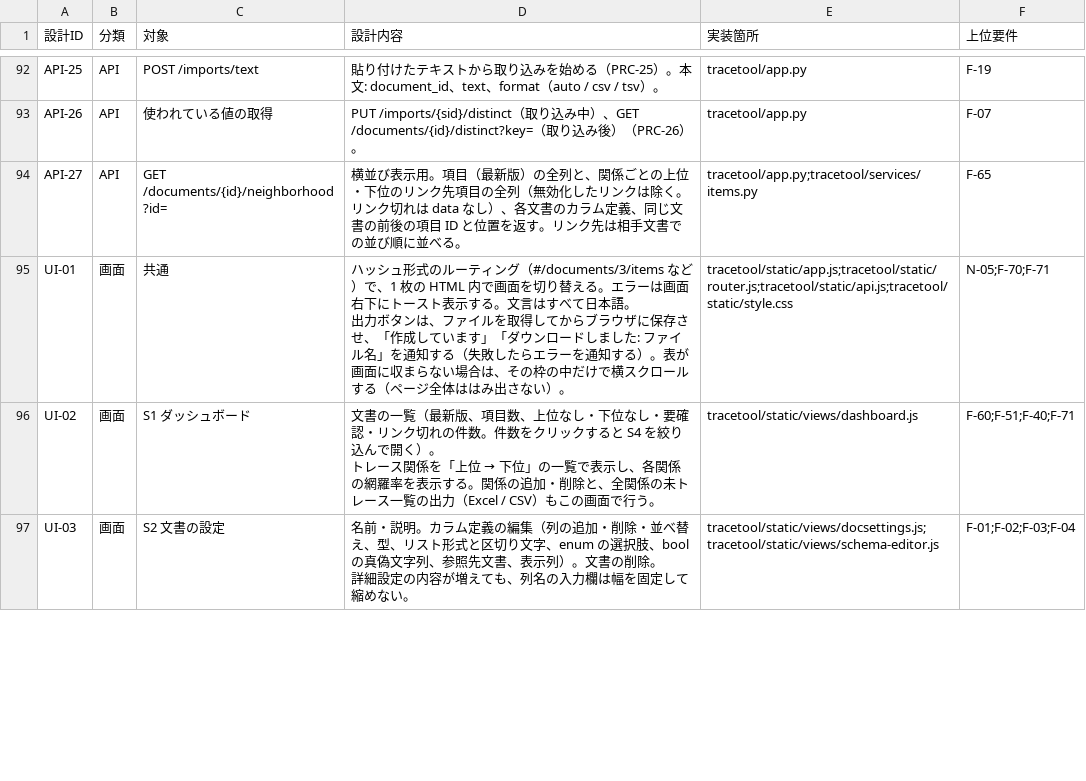
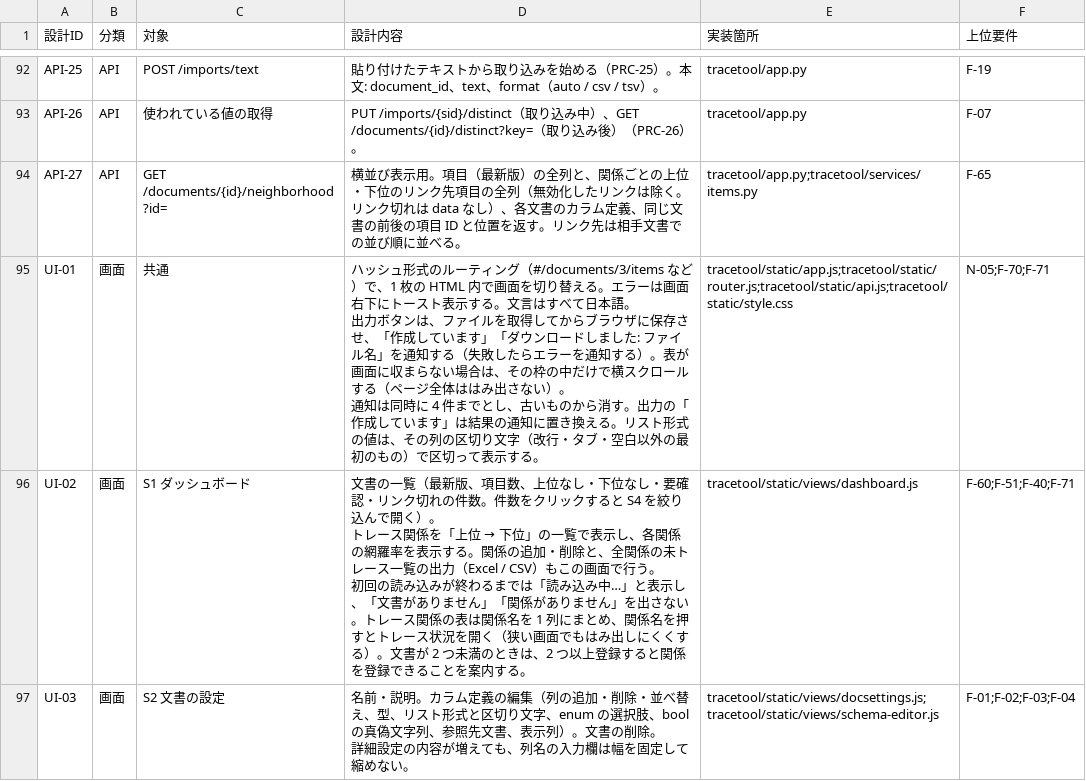
Before and after one commit to DFNasutarou/TraceabilityTool, a CSV file: docs/詳細設計書.csv, drawn as a sheet; only a part is shown, gaps mark what is left out; the diff covers the shown part only.

```diff
--- a/docs/詳細設計書.csv
+++ b/docs/詳細設計書.csv
@@ -171,6 +174,8 @@ API-26,API,使われている値の取得,PUT /imports/{sid}/distinct（取り
 API-27,API,GET /documents/{id}/neighborhood?id=,横並び表示用。項目（最新版）の全列と、関係ごとの上位・下位のリンク先項目の全列（無効化したリンクは除く。リンク切れは data なし）、各文書のカラム定義、同じ文書の前後の項目 ID と位置を返す。リンク先は相手文書での並び順に並べる。,tracetool/app.py;tracetool/services/items.py,F-65
-UI-01,画面,共通,"ハッシュ形式のルーティング（#/documents/3/items など）で、1 枚の HTML 内で画面を切り替える。エラーは画面右下にトースト表示する。文言はすべて日本語。
-出力ボタンは、ファイルを取得してからブラウザに保存させ、「作成しています」「ダウンロードしました: ファイル名」を通知する（失敗したらエラーを通知する）。表が画面に収まらない場合は、その枠の中だけで横スクロールする（ページ全体ははみ出さない）。",tracetool/static/app.js;tracetool/static/router.js;tracetool/static/api.js;tracetool/static/style.css,N-05;F-70;F-71
-UI-02,画面,S1 ダッシュボード,"文書の一覧（最新版、項目数、上位なし・下位なし・要確認・リンク切れの件数。件数をクリックすると S4 を絞り込んで開く）。
-トレース関係を「上位 → 下位」の一覧で表示し、各関係の網羅率を表示する。関係の追加・削除と、全関係の未トレース一覧の出力（Excel / CSV）もこの画面で行う。",tracetool/static/views/dashboard.js,F-60;F-51;F-40;F-71
+UI-01,画面,共通,"ハッシュ形式のルーティング（#/documents/3/items など）で、1 枚の HTML 内で画面を切り替える。エラーは画面右下にトースト表示する。文言はすべて日本語。
+出力ボタンは、ファイルを取得してからブラウザに保存させ、「作成しています」「ダウンロードしました: ファイル名」を通知する（失敗したらエラーを通知する）。表が画面に収まらない場合は、その枠の中だけで横スクロールする（ページ全体ははみ出さない）。
+通知は同時に 4 件までとし、古いものから消す。出力の「作成しています」は結果の通知に置き換える。リスト形式の値は、その列の区切り文字（改行・タブ・空白以外の最初のもの）で区切って表示する。",tracetool/static/app.js;tracetool/static/router.js;tracetool/static/api.js;tracetool/static/style.css,N-05;F-70;F-71
+UI-02,画面,S1 ダッシュボード,"文書の一覧（最新版、項目数、上位なし・下位なし・要確認・リンク切れの件数。件数をクリックすると S4 を絞り込んで開く）。
+トレース関係を「上位 → 下位」の一覧で表示し、各関係の網羅率を表示する。関係の追加・削除と、全関係の未トレース一覧の出力（Excel / CSV）もこの画面で行う。
+初回の読み込みが終わるまでは「読み込み中…」と表示し、「文書がありません」「関係がありません」を出さない。トレース関係の表は関係名を 1 列にまとめ、関係名を押すとトレース状況を開く（狭い画面でもはみ出しにくくする）。文書が 2 つ未満のときは、2 つ以上登録すると関係を登録できることを案内する。",tracetool/static/views/dashboard.js,F-60;F-51;F-40;F-71
 UI-03,画面,S2 文書の設定,"名前・説明。カラム定義の編集（列の追加・削除・並べ替え、型、リスト形式と区切り文字、enum の選択肢、bool の真偽文字列、参照先文書、表示列）。文書の削除。
```
Also changed, not shown: 6 edited cells elsewhere in this file, docs/要件定義書.csv, 12 other files.
